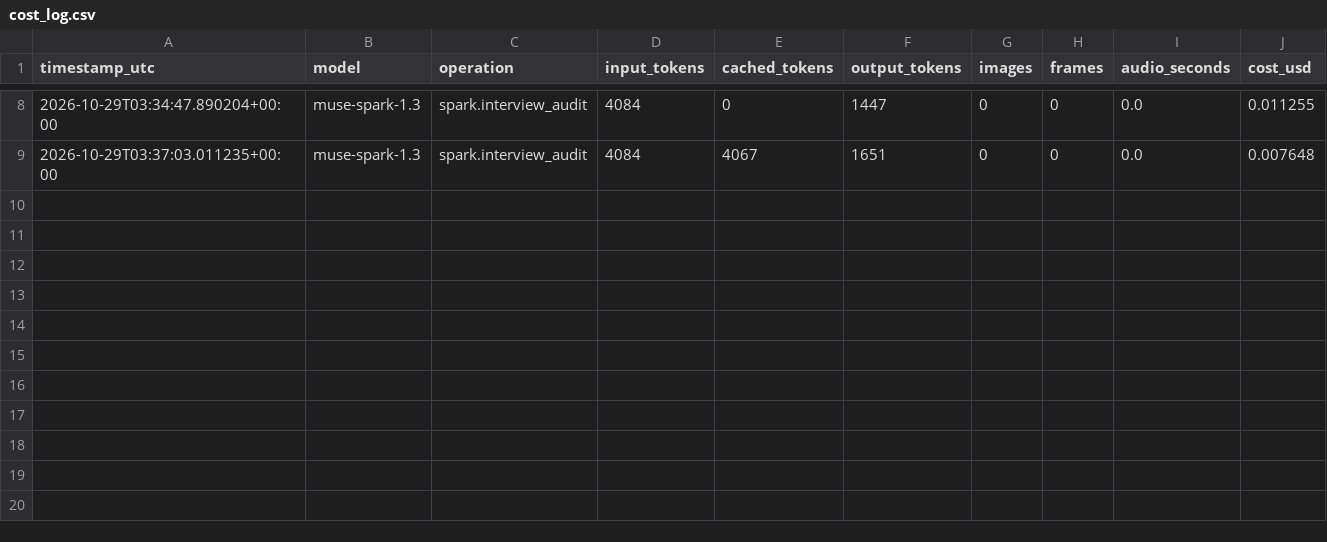
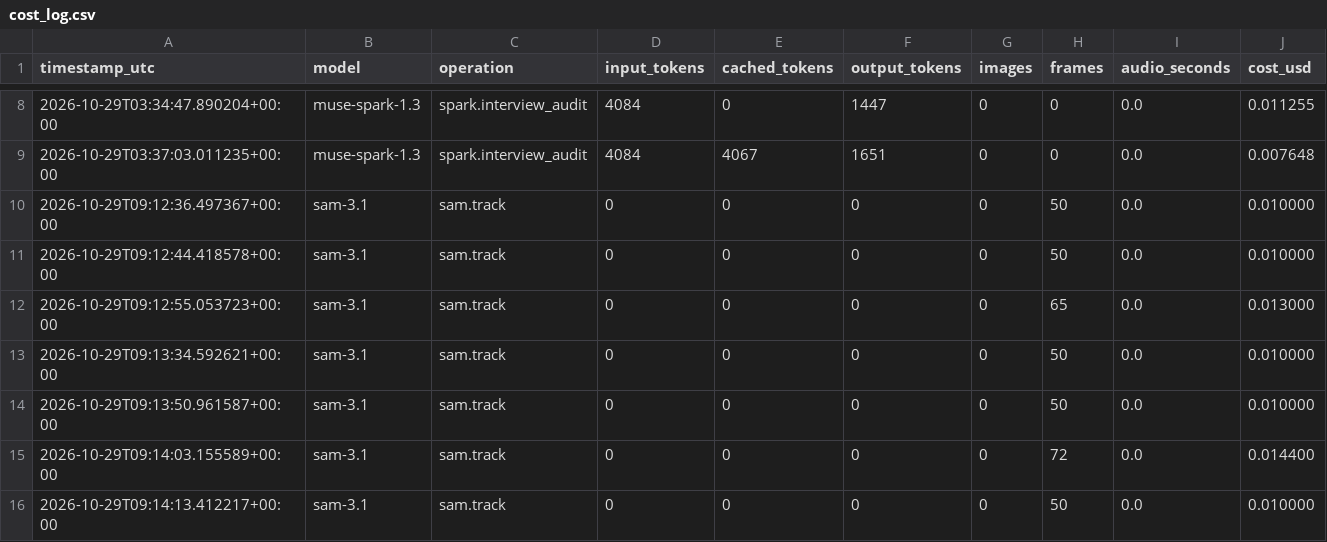
Before and after one commit to johncat88425-del/slope-coach, a CSV file: data/cost_log.csv, drawn as a sheet; only a part is shown, gaps mark what is left out; the diff names each change by its address in the sheet, - before the commit and + after, or states it on an @@ line.

Commit message:
T107: SAM rerun of 7 gate clips, SAM comparison table, cost log

```diff
--- a/data/cost_log.csv
+++ b/data/cost_log.csv
+row 10: 2026-10-29T09:12:36.497367+00:00 | sam-3.1 | sam.track | 0 | 0 | 0 | 0 | 50 | 0.0 | 0.010000
+row 11: 2026-10-29T09:12:44.418578+00:00 | sam-3.1 | sam.track | 0 | 0 | 0 | 0 | 50 | 0.0 | 0.010000
+row 12: 2026-10-29T09:12:55.053723+00:00 | sam-3.1 | sam.track | 0 | 0 | 0 | 0 | 65 | 0.0 | 0.013000
+row 13: 2026-10-29T09:13:34.592621+00:00 | sam-3.1 | sam.track | 0 | 0 | 0 | 0 | 50 | 0.0 | 0.010000
+row 14: 2026-10-29T09:13:50.961587+00:00 | sam-3.1 | sam.track | 0 | 0 | 0 | 0 | 50 | 0.0 | 0.010000
+row 15: 2026-10-29T09:14:03.155589+00:00 | sam-3.1 | sam.track | 0 | 0 | 0 | 0 | 72 | 0.0 | 0.014400
+row 16: 2026-10-29T09:14:13.412217+00:00 | sam-3.1 | sam.track | 0 | 0 | 0 | 0 | 50 | 0.0 | 0.010000
```
Also changed, not shown: 2 other files.
